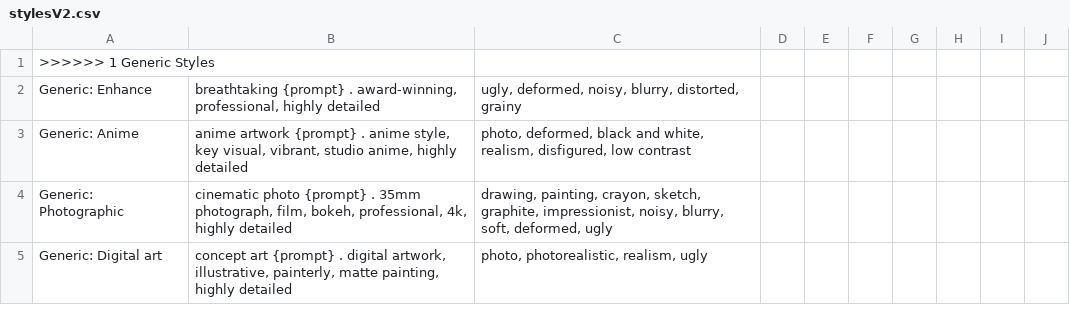
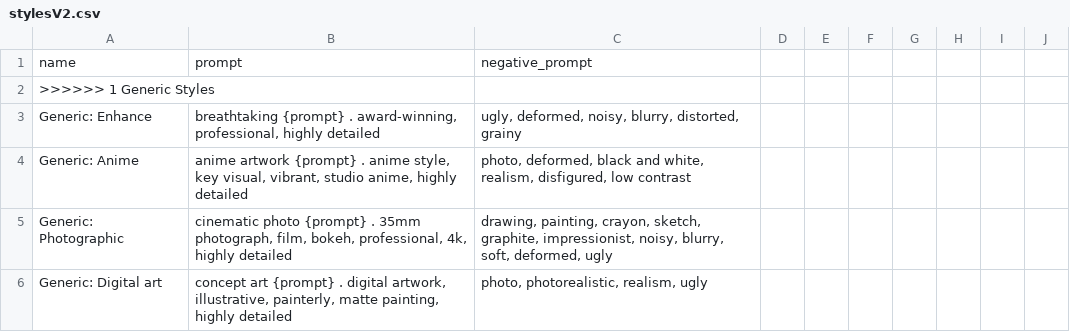
Before and after one commit to nyukers/StableDiffusion, a CSV file: stylesV2.csv, drawn as a sheet; only a part is shown.

```diff
--- a/stylesV2.csv
+++ b/stylesV2.csv
@@ -1 +1,2 @@
+name,prompt,negative_prompt
 >>>>>> 1 Generic Styles
```
Also changed, not shown: 2 other files.
